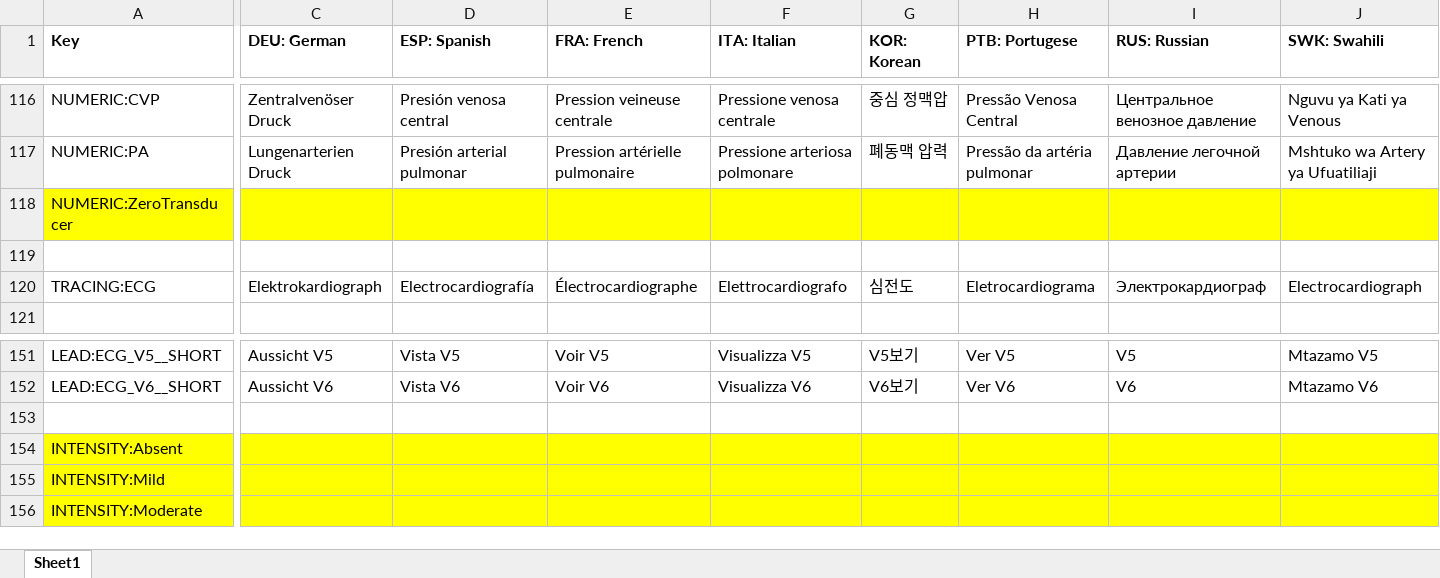
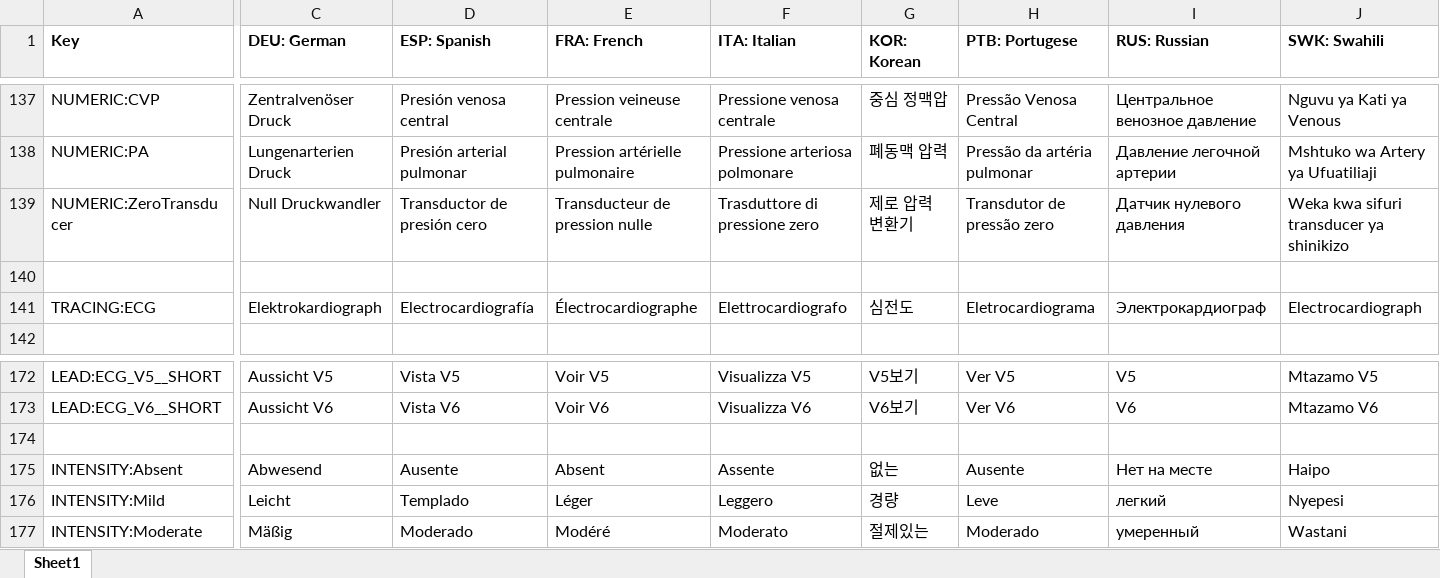
Before and after one commit to tanjera/infirmary-integrated, an Excel workbook: II_Core/Localization Strings.xlsx, sheet Sheet1, drawn as a sheet; only a part is shown, gaps mark what is left out; values as stored, in another font and other column widths than the file's, no borders; addresses are those after the commit; the diff covers the shown part only; the diff names each change by its address in the sheet, - before the commit and + after, or states it on an @@ line.

```diff
--- a/II_Core/Localization Strings.xlsx (sheet Sheet1)
+++ b/II_Core/Localization Strings.xlsx (sheet Sheet1)
-A139:J139 fill: #FFFF00
+A139:J139 fill: none
-C139 (DEU: German): (empty)
+C139 (DEU: German): Null Druckwandler
-D139 (ESP: Spanish): (empty)
+D139 (ESP: Spanish): Transductor de presión cero
-E139 (FRA: French): (empty)
+E139 (FRA: French): Transducteur de pression nulle
-F139 (ITA: Italian): (empty)
+F139 (ITA: Italian): Trasduttore di pressione zero
-G139 (KOR: Korean): (empty)
+G139 (KOR: Korean): 제로 압력 변환기
-H139 (PTB: Portugese): (empty)
+H139 (PTB: Portugese): Transdutor de pressão zero
-I139 (RUS: Russian): (empty)
+I139 (RUS: Russian): Датчик нулевого давления
-J139 (SWK: Swahili): (empty)
+J139 (SWK: Swahili): Weka kwa sifuri transducer ya shinikizo
-A175:J177 fill: #FFFF00
+A175:J177 fill: none
-C175 (DEU: German): (empty)
+C175 (DEU: German): Abwesend
-D175 (ESP: Spanish): (empty)
+D175 (ESP: Spanish): Ausente
-E175 (FRA: French): (empty)
+E175 (FRA: French): Absent
-F175 (ITA: Italian): (empty)
+F175 (ITA: Italian): Assente
-G175 (KOR: Korean): (empty)
+G175 (KOR: Korean): 없는
-H175 (PTB: Portugese): (empty)
+H175 (PTB: Portugese): Ausente
-I175 (RUS: Russian): (empty)
+I175 (RUS: Russian): Нет на месте
-J175 (SWK: Swahili): (empty)
+J175 (SWK: Swahili): Haipo
-C176 (DEU: German): (empty)
+C176 (DEU: German): Leicht
-D176 (ESP: Spanish): (empty)
+D176 (ESP: Spanish): Templado
-E176 (FRA: French): (empty)
+E176 (FRA: French): Léger
-F176 (ITA: Italian): (empty)
+F176 (ITA: Italian): Leggero
-G176 (KOR: Korean): (empty)
+G176 (KOR: Korean): 경량
-H176 (PTB: Portugese): (empty)
+H176 (PTB: Portugese): Leve
-I176 (RUS: Russian): (empty)
+I176 (RUS: Russian): легкий
-J176 (SWK: Swahili): (empty)
+J176 (SWK: Swahili): Nyepesi
-C177 (DEU: German): (empty)
+C177 (DEU: German): Mäßig
-D177 (ESP: Spanish): (empty)
+D177 (ESP: Spanish): Moderado
-E177 (FRA: French): (empty)
+E177 (FRA: French): Modéré
-F177 (ITA: Italian): (empty)
+F177 (ITA: Italian): Moderato
-G177 (KOR: Korean): (empty)
+G177 (KOR: Korean): 절제있는
-H177 (PTB: Portugese): (empty)
+H177 (PTB: Portugese): Moderado
-I177 (RUS: Russian): (empty)
+I177 (RUS: Russian): умеренный
-J177 (SWK: Swahili): (empty)
+J177 (SWK: Swahili): Wastani
```
Also changed, not shown: 21 added rows, 13 removed rows, 33 edited cells and cell formats elsewhere in this sheet, 35 other files.
